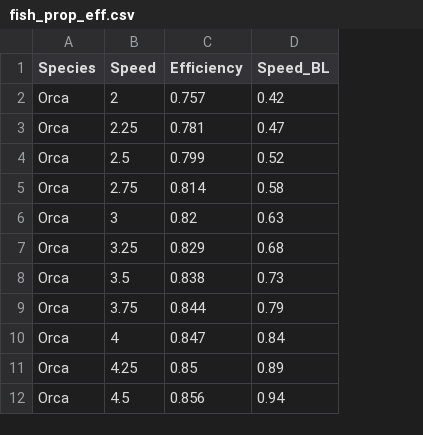
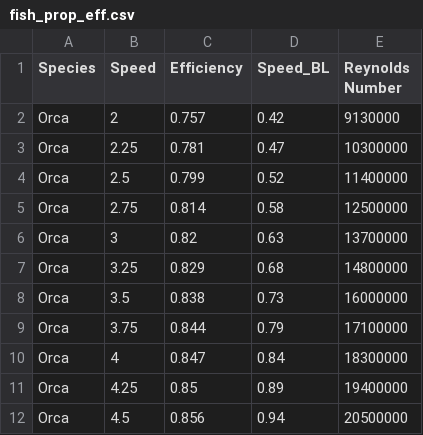
Before and after one commit to haydensmith53/Hayden_REU_Project, a CSV file: Hayden_REU_Project-master/fish_prop_eff.csv, drawn as a sheet; only a part is shown; the diff names each change by its address in the sheet, - before the commit and + after, or states it on an @@ line.

```diff
--- a/Hayden_REU_Project-master/fish_prop_eff.csv
+++ b/Hayden_REU_Project-master/fish_prop_eff.csv
+column E (Reynolds Number), rows 2-12: 9130000 | 10300000 | 11400000 | 12500000 | 13700000 | 14800000 | 16000000 | 17100000 | 18300000 | 19400000 | 20500000
```
Also changed, not shown: 7 other files.
